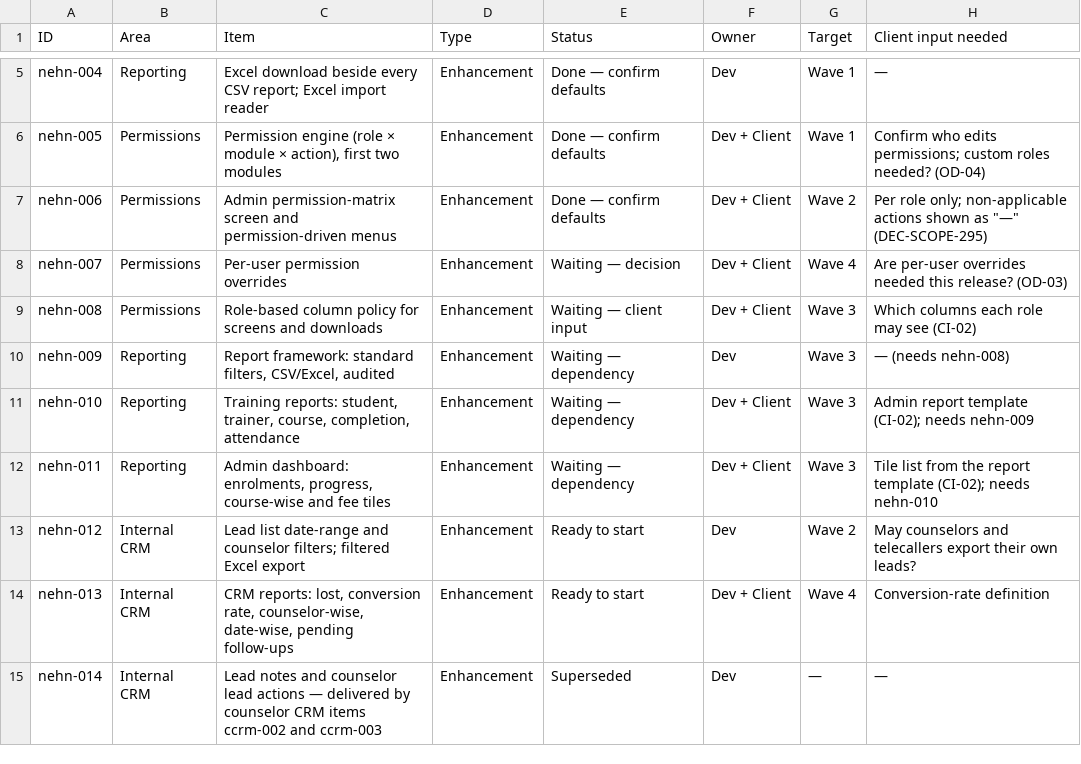
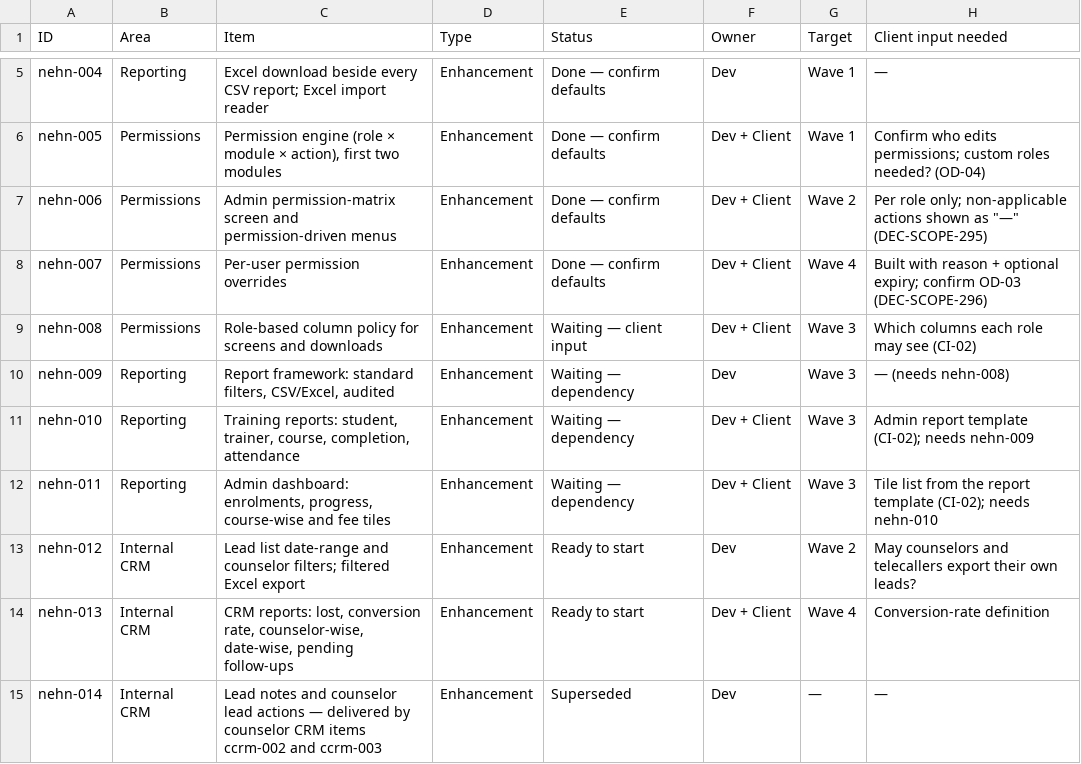
Before and after one commit to nageswau/trainwebsite, a CSV file: docs/delivery/FEEDBACK_TRACKER.csv, drawn as a sheet; only a part is shown, gaps mark what is left out.

```diff
--- a/docs/delivery/FEEDBACK_TRACKER.csv
+++ b/docs/delivery/FEEDBACK_TRACKER.csv
@@ -7,3 +7,3 @@ nehn-005,Permissions,"Permission engine (role × module × action), first two mo
 nehn-006,Permissions,Admin permission-matrix screen and permission-driven menus,Enhancement,Done — confirm defaults,Dev + Client,Wave 2,"Per role only; non-applicable actions shown as ""—"" (DEC-SCOPE-295)"
-nehn-007,Permissions,Per-user permission overrides,Enhancement,Waiting — decision,Dev + Client,Wave 4,Are per-user overrides needed this release? (OD-03)
+nehn-007,Permissions,Per-user permission overrides,Enhancement,Done — confirm defaults,Dev + Client,Wave 4,Built with reason + optional expiry; confirm OD-03 (DEC-SCOPE-296)
 nehn-008,Permissions,Role-based column policy for screens and downloads,Enhancement,Waiting — client input,Dev + Client,Wave 3,Which columns each role may see (CI-02)
```
Also changed, not shown: 20 other files.
